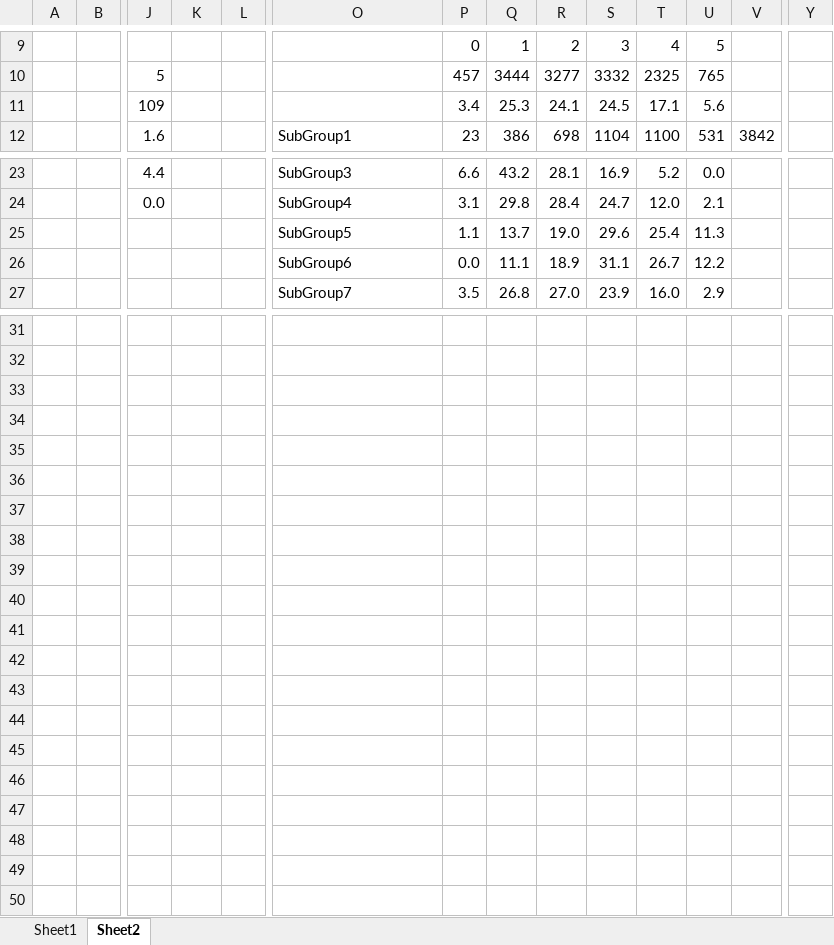
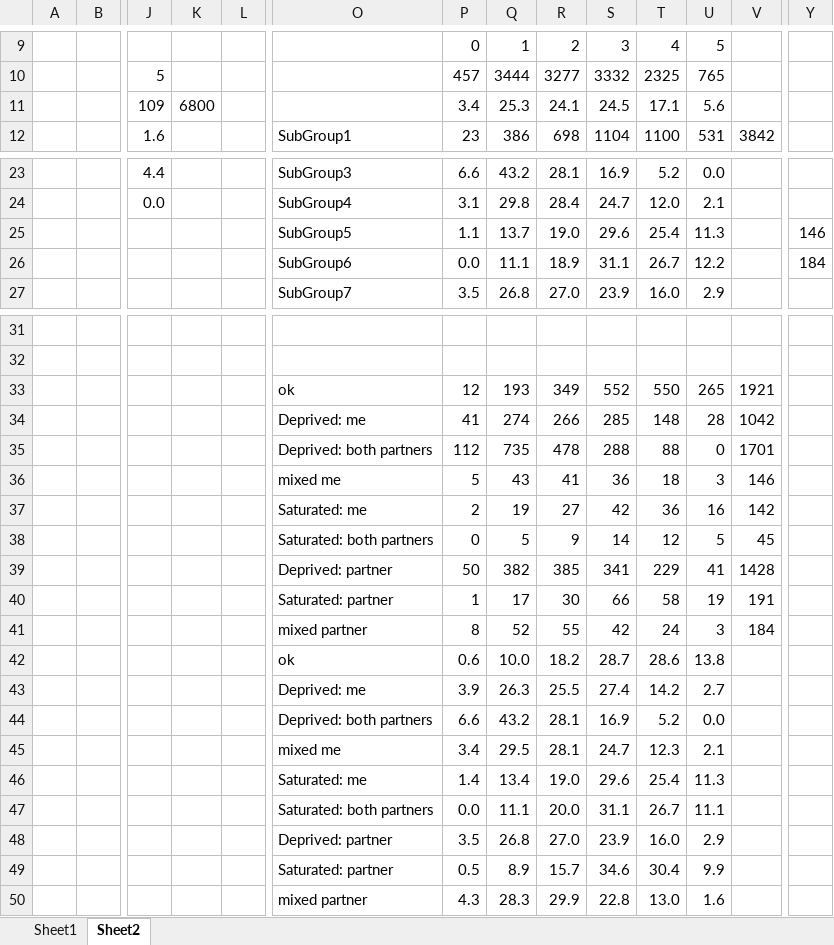
Before and after one commit to EdgardoCS/touchCouples, an Excel workbook: output/tables.xlsx, sheet Sheet2, drawn as a sheet; only a part is shown, gaps mark what is left out; values as stored, in another font and other column widths than the file's, no borders; rows hold the shown columns only; the diff names each change by its address in the sheet, - before the commit and + after, or states it on an @@ line.

```diff
--- a/output/tables.xlsx (sheet Sheet2)
+++ b/output/tables.xlsx (sheet Sheet2)
-K11: (empty)
+K11: 6800
-Y25: (empty)
+Y25: 146
-Y26: (empty)
+Y26: 184
+row 33:  |  |  |  |  | ok | 12 | 193 | 349 | 552 | 550 | 265 | 1921
+row 34:  |  |  |  |  | Deprived: me | 41 | 274 | 266 | 285 | 148 | 28 | 1042
+row 35:  |  |  |  |  | Deprived: both partners | 112 | 735 | 478 | 288 | 88 | 0 | 1701
+row 36:  |  |  |  |  | mixed me | 5 | 43 | 41 | 36 | 18 | 3 | 146
+row 37:  |  |  |  |  | Saturated: me | 2 | 19 | 27 | 42 | 36 | 16 | 142
+row 38:  |  |  |  |  | Saturated: both partners | 0 | 5 | 9 | 14 | 12 | 5 | 45
+row 39:  |  |  |  |  | Deprived: partner | 50 | 382 | 385 | 341 | 229 | 41 | 1428
+row 40:  |  |  |  |  | Saturated: partner | 1 | 17 | 30 | 66 | 58 | 19 | 191
+row 41:  |  |  |  |  | mixed partner | 8 | 52 | 55 | 42 | 24 | 3 | 184
+row 42:  |  |  |  |  | ok | 0.6 | 10.0 | 18.2 | 28.7 | 28.6 | 13.8
+row 43:  |  |  |  |  | Deprived: me | 3.9 | 26.3 | 25.5 | 27.4 | 14.2 | 2.7
+row 44:  |  |  |  |  | Deprived: both partners | 6.6 | 43.2 | 28.1 | 16.9 | 5.2 | 0.0
+row 45:  |  |  |  |  | mixed me | 3.4 | 29.5 | 28.1 | 24.7 | 12.3 | 2.1
+row 46:  |  |  |  |  | Saturated: me | 1.4 | 13.4 | 19.0 | 29.6 | 25.4 | 11.3
+row 47:  |  |  |  |  | Saturated: both partners | 0.0 | 11.1 | 20.0 | 31.1 | 26.7 | 11.1
+row 48:  |  |  |  |  | Deprived: partner | 3.5 | 26.8 | 27.0 | 23.9 | 16.0 | 2.9
+row 49:  |  |  |  |  | Saturated: partner | 0.5 | 8.9 | 15.7 | 34.6 | 30.4 | 9.9
+row 50:  |  |  |  |  | mixed partner | 4.3 | 28.3 | 29.9 | 22.8 | 13.0 | 1.6
```
Also changed, not shown: sheet Sheet1, 11 other files.
